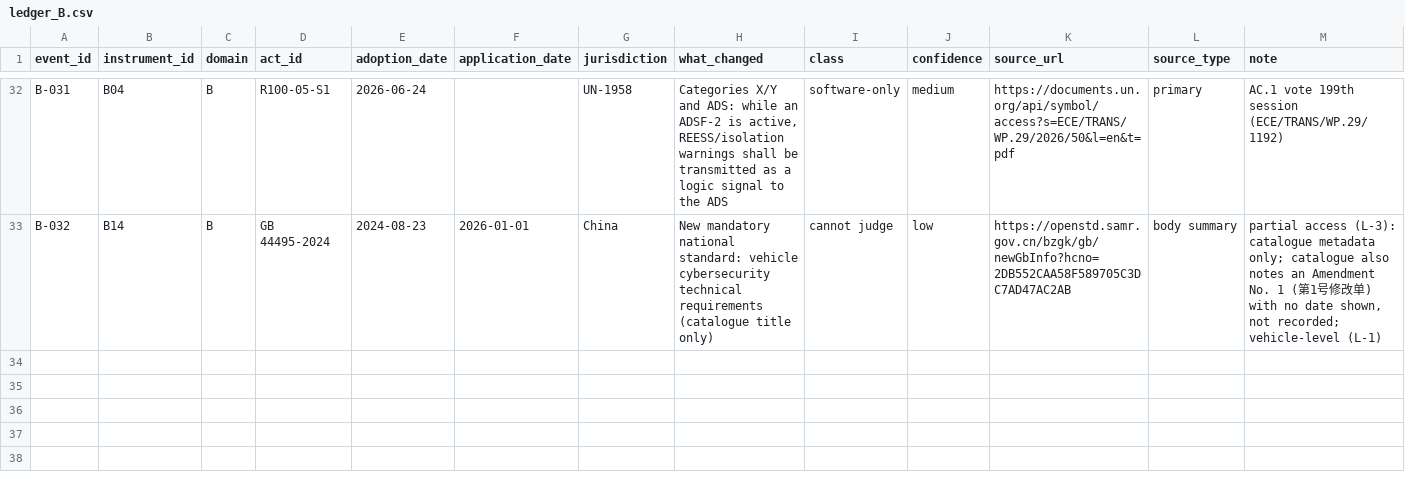
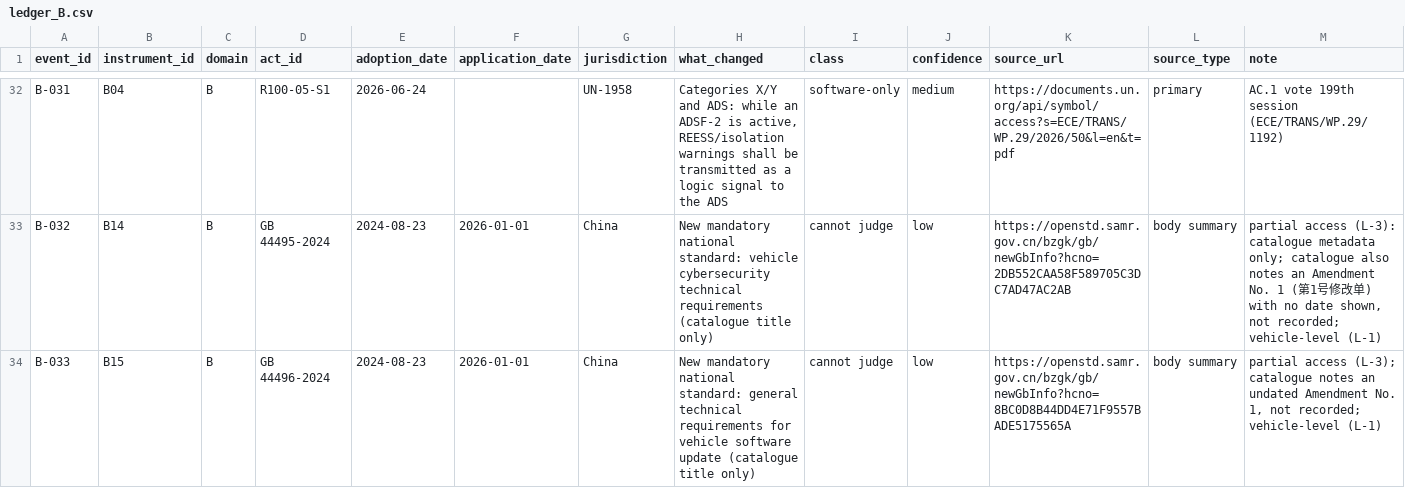
Before and after one commit to kylefoxaustin/battery-soh-finetune, a CSV file: results/L1/ledger_B.csv, drawn as a sheet; only a part is shown, gaps mark what is left out; the diff names each change by its address in the sheet, - before the commit and + after, or states it on an @@ line.

```diff
--- a/results/L1/ledger_B.csv
+++ b/results/L1/ledger_B.csv
+row 34: B-033 | B15 | B | GB 44496-2024 | 2024-08-23 | 2026-01-01 | China | New mandatory national standard: general technical requirements for vehicle software update (catalogue title only) | cannot judge | low | https://openstd.samr.gov.cn/bzgk/gb/newGbInfo?hcno=8BC0D8B44DD4E71F9557BADE5175565A | body summary | partial access (L-3); catalogue notes an undated Amendment No. 1, not recorded; vehicle-level (L-1)
```
Also changed, not shown: results/L1/instruments_B.csv.
